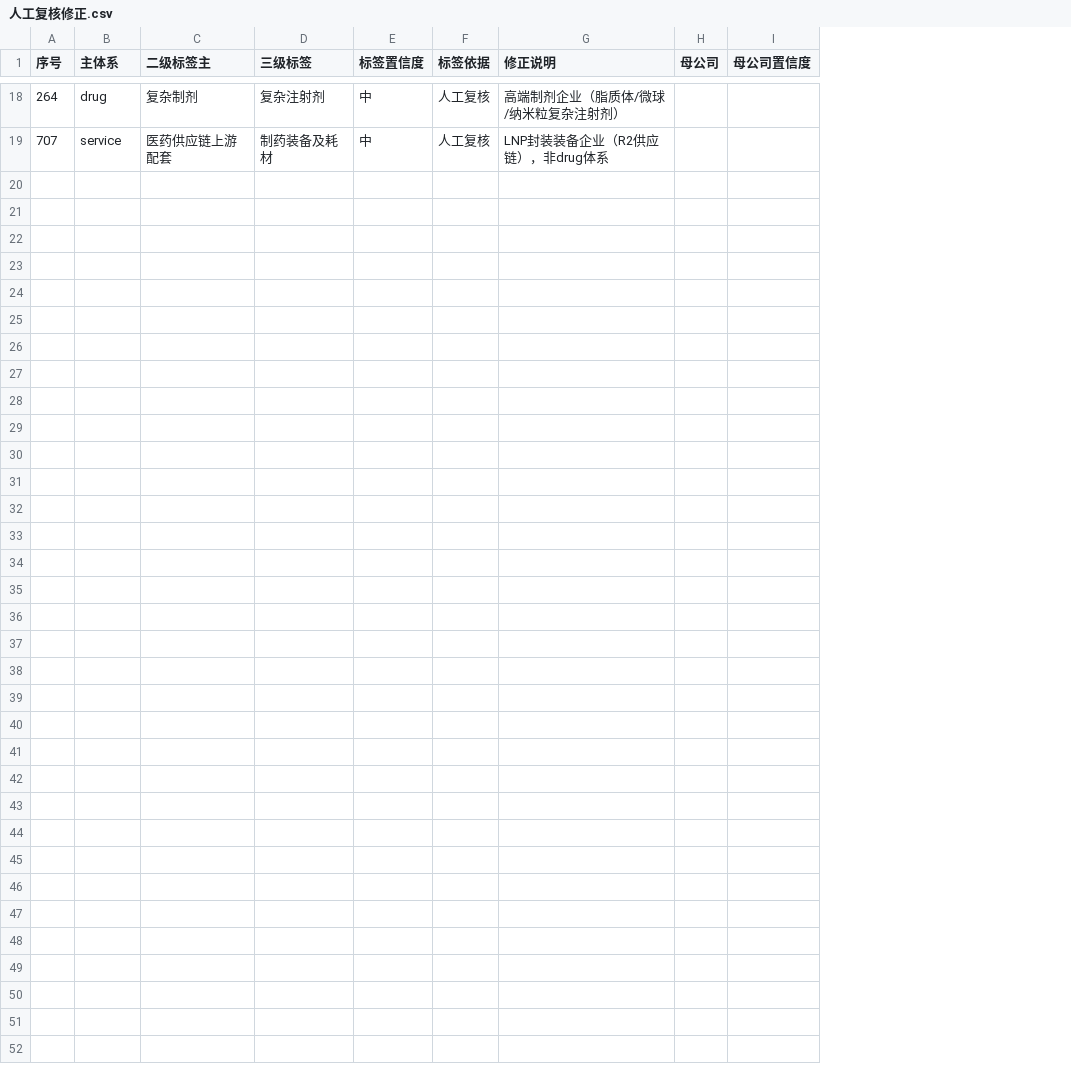
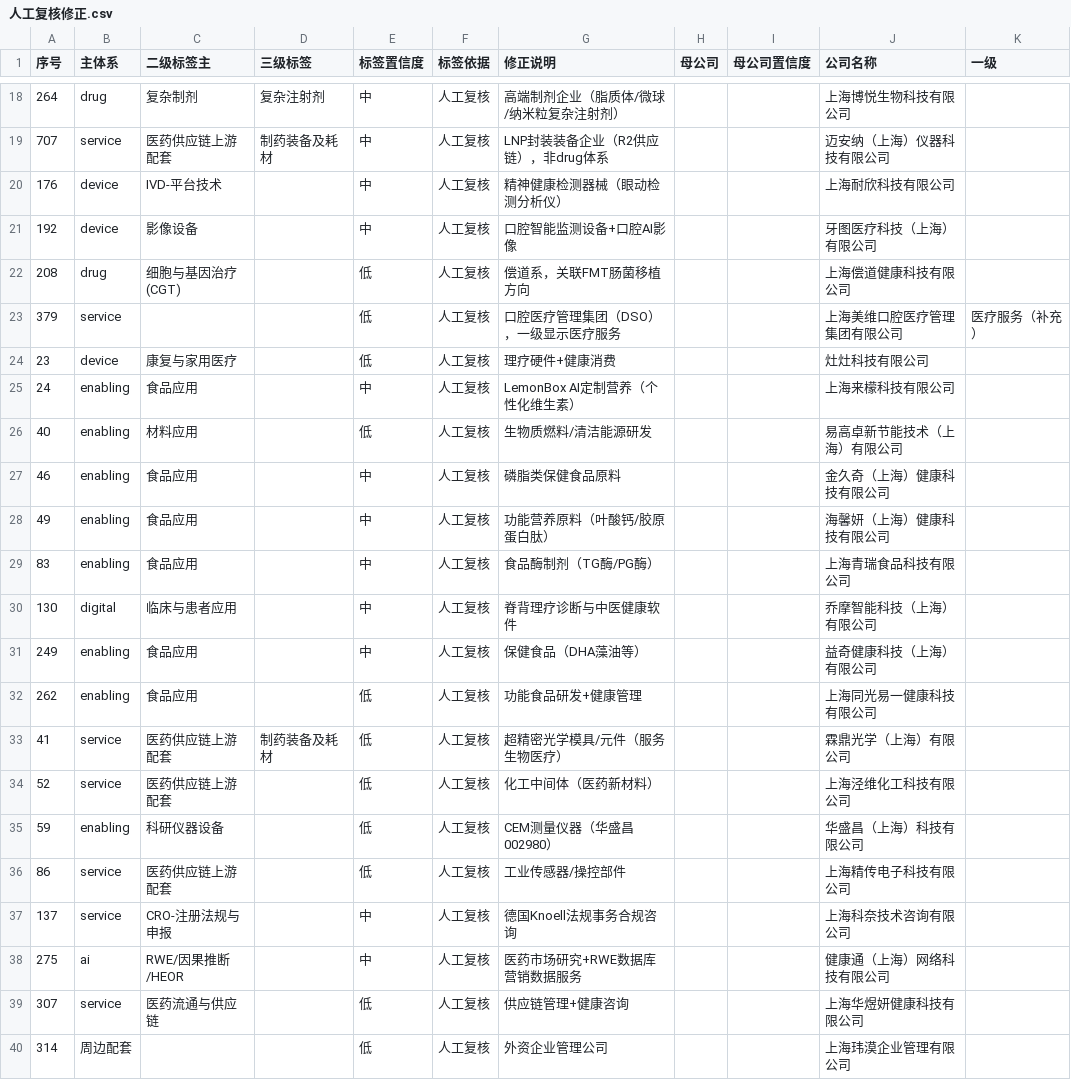
Before and after one commit to HebbChew/company-tagging-skill, a CSV file: method/人工复核修正.csv, drawn as a sheet; only a part is shown, gaps mark what is left out; the diff names each change by its address in the sheet, - before the commit and + after, or states it on an @@ line.

```diff
--- a/method/人工复核修正.csv
+++ b/method/人工复核修正.csv
+column J (公司名称), rows 18-19: 上海博悦生物科技有限公司 | 迈安纳（上海）仪器科技有限公司
+column K (一级), empty
+row 20: 176 | device | IVD-平台技术 |  | 中 | 人工复核 | 精神健康检测器械（眼动检测分析仪） |  |  | 上海耐欣科技有限公司
+row 21: 192 | device | 影像设备 |  | 中 | 人工复核 | 口腔智能监测设备+口腔AI影像 |  |  | 牙图医疗科技（上海）有限公司
+row 22: 208 | drug | 细胞与基因治疗 (CGT) |  | 低 | 人工复核 | 偿道系，关联FMT肠菌移植方向 |  |  | 上海偿道健康科技有限公司
+row 23: 379 | service |  |  | 低 | 人工复核 | 口腔医疗管理集团（DSO），一级显示医疗服务 |  |  | 上海美维口腔医疗管理集团有限公司 | 医疗服务（补充）
+row 24: 23 | device | 康复与家用医疗 |  | 低 | 人工复核 | 理疗硬件+健康消费 |  |  | 灶灶科技有限公司
+row 25: 24 | enabling | 食品应用 |  | 中 | 人工复核 | LemonBox AI定制营养（个性化维生素） |  |  | 上海来檬科技有限公司
+row 26: 40 | enabling | 材料应用 |  | 低 | 人工复核 | 生物质燃料/清洁能源研发 |  |  | 易高卓新节能技术（上海）有限公司
+row 27: 46 | enabling | 食品应用 |  | 中 | 人工复核 | 磷脂类保健食品原料 |  |  | 金久奇（上海）健康科技有限公司
+row 28: 49 | enabling | 食品应用 |  | 中 | 人工复核 | 功能营养原料（叶酸钙/胶原蛋白肽） |  |  | 海馨妍（上海）健康科技有限公司
+row 29: 83 | enabling | 食品应用 |  | 中 | 人工复核 | 食品酶制剂（TG酶/PG酶） |  |  | 上海青瑞食品科技有限公司
+row 30: 130 | digital | 临床与患者应用 |  | 中 | 人工复核 | 脊背理疗诊断与中医健康软件 |  |  | 乔摩智能科技（上海）有限公司
+row 31: 249 | enabling | 食品应用 |  | 中 | 人工复核 | 保健食品（DHA藻油等） |  |  | 益奇健康科技（上海）有限公司
+row 32: 262 | enabling | 食品应用 |  | 低 | 人工复核 | 功能食品研发+健康管理 |  |  | 上海同光易一健康科技有限公司
+row 33: 41 | service | 医药供应链上游配套 | 制药装备及耗材 | 低 | 人工复核 | 超精密光学模具/元件（服务生物医疗） |  |  | 霖鼎光学（上海）有限公司
+row 34: 52 | service | 医药供应链上游配套 |  | 低 | 人工复核 | 化工中间体（医药新材料） |  |  | 上海泾维化工科技有限公司
+row 35: 59 | enabling | 科研仪器设备 |  | 低 | 人工复核 | CEM测量仪器（华盛昌002980） |  |  | 华盛昌（上海）科技有限公司
+row 36: 86 | service | 医药供应链上游配套 |  | 低 | 人工复核 | 工业传感器/操控部件 |  |  | 上海精传电子科技有限公司
+row 37: 137 | service | CRO-注册法规与申报 |  | 中 | 人工复核 | 德国Knoell法规事务合规咨询 |  |  | 上海科奈技术咨询有限公司
+row 38: 275 | ai | RWE/因果推断/HEOR |  | 中 | 人工复核 | 医药市场研究+RWE数据库营销数据服务 |  |  | 健康通（上海）网络科技有限公司
+row 39: 307 | service | 医药流通与供应链 |  | 低 | 人工复核 | 供应链管理+健康咨询 |  |  | 上海华煜妍健康科技有限公司
+row 40: 314 | 周边配套 |  |  | 低 | 人工复核 | 外资企业管理公司 |  |  | 上海玮漠企业管理有限公司
```
Also changed, not shown: 7 other files.
